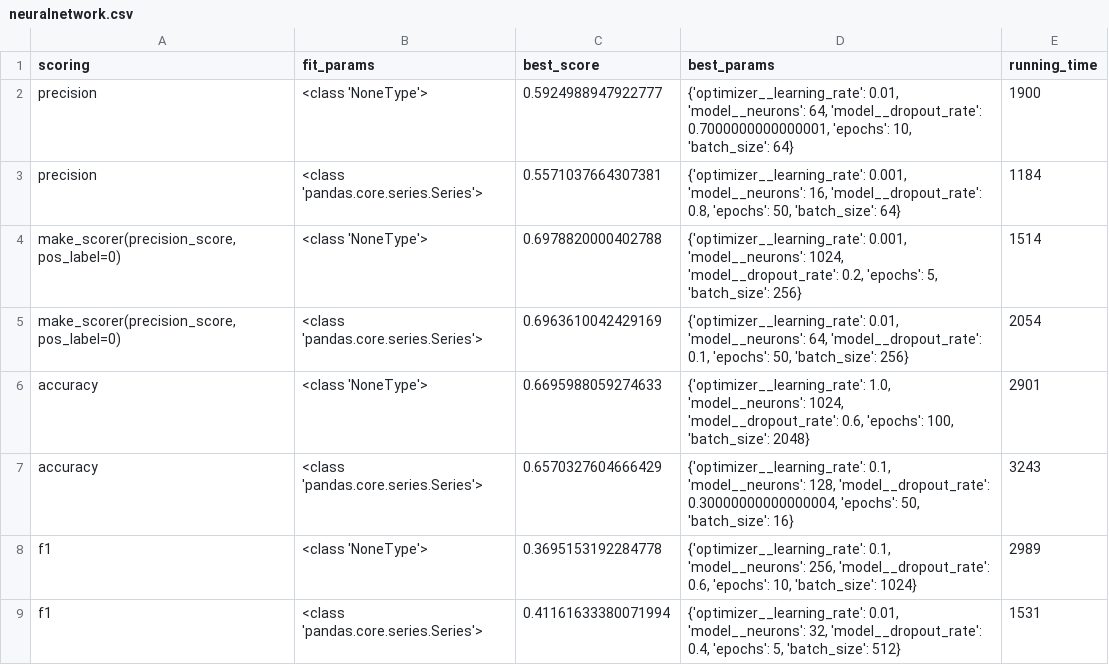
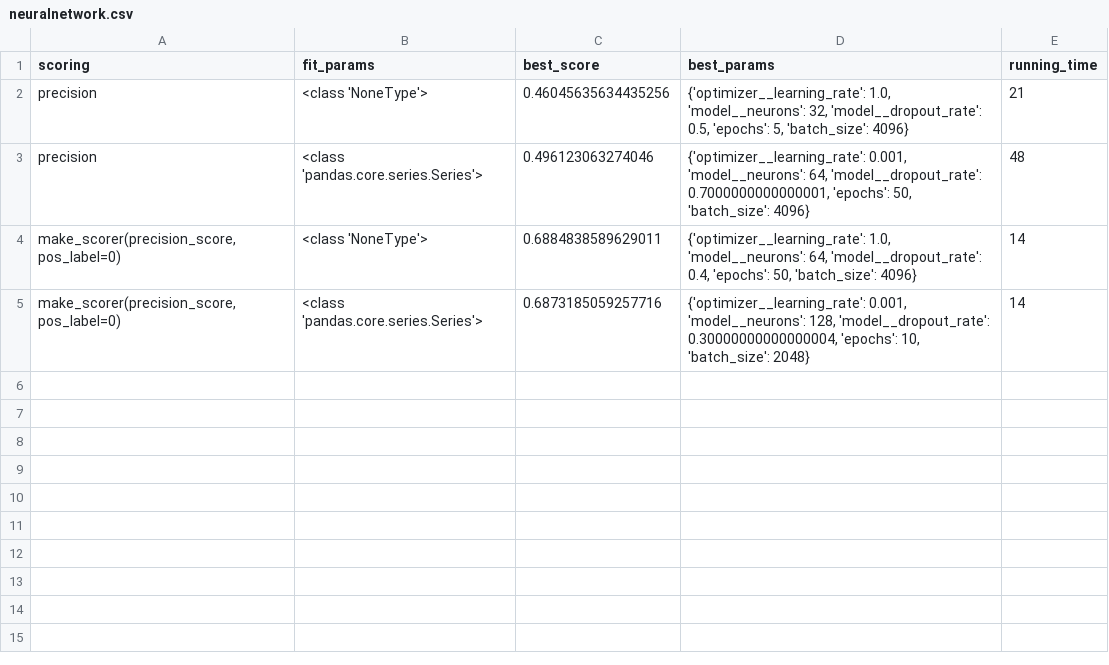
Before and after one commit to empomponio/tennis-match-prediction, a CSV file: data/evaluation/hypertuning/neuralnetwork.csv, drawn as a sheet.

```diff
--- a/data/evaluation/hypertuning/neuralnetwork.csv
+++ b/data/evaluation/hypertuning/neuralnetwork.csv
@@ -1,9 +1,5 @@
 scoring,fit_params,best_score,best_params,running_time
-precision,<class 'NoneType'>,0.5924988947922777,"{'optimizer__learning_rate': 0.01, 'model__neurons': 64, 'model__dropout_rate': 0.7000000000000001, 'epochs': 10, 'batch_size': 64}",1900
-precision,<class 'pandas.core.series.Series'>,0.5571037664307381,"{'optimizer__learning_rate': 0.001, 'model__neurons': 16, 'model__dropout_rate': 0.8, 'epochs': 50, 'batch_size': 64}",1184
-"make_scorer(precision_score, pos_label=0)",<class 'NoneType'>,0.6978820000402788,"{'optimizer__learning_rate': 0.001, 'model__neurons': 1024, 'model__dropout_rate': 0.2, 'epochs': 5, 'batch_size': 256}",1514
-"make_scorer(precision_score, pos_label=0)",<class 'pandas.core.series.Series'>,0.6963610042429169,"{'optimizer__learning_rate': 0.01, 'model__neurons': 64, 'model__dropout_rate': 0.1, 'epochs': 50, 'batch_size': 256}",2054
-accuracy,<class 'NoneType'>,0.6695988059274633,"{'optimizer__learning_rate': 1.0, 'model__neurons': 1024, 'model__dropout_rate': 0.6, 'epochs': 100, 'batch_size': 2048}",2901
-accuracy,<class 'pandas.core.series.Series'>,0.6570327604666429,"{'optimizer__learning_rate': 0.1, 'model__neurons': 128, 'model__dropout_rate': 0.30000000000000004, 'epochs': 50, 'batch_size': 16}",3243
-f1,<class 'NoneType'>,0.3695153192284778,"{'optimizer__learning_rate': 0.1, 'model__neurons': 256, 'model__dropout_rate': 0.6, 'epochs': 10, 'batch_size': 1024}",2989
-f1,<class 'pandas.core.series.Series'>,0.41161633380071994,"{'optimizer__learning_rate': 0.01, 'model__neurons': 32, 'model__dropout_rate': 0.4, 'epochs': 5, 'batch_size': 512}",1531
+precision,<class 'NoneType'>,0.46045635634435256,"{'optimizer__learning_rate': 1.0, 'model__neurons': 32, 'model__dropout_rate': 0.5, 'epochs': 5, 'batch_size': 4096}",21
+precision,<class 'pandas.core.series.Series'>,0.496123063274046,"{'optimizer__learning_rate': 0.001, 'model__neurons': 64, 'model__dropout_rate': 0.7000000000000001, 'epochs': 50, 'batch_size': 4096}",48
+"make_scorer(precision_score, pos_label=0)",<class 'NoneType'>,0.6884838589629011,"{'optimizer__learning_rate': 1.0, 'model__neurons': 64, 'model__dropout_rate': 0.4, 'epochs': 50, 'batch_size': 4096}",14
+"make_scorer(precision_score, pos_label=0)",<class 'pandas.core.series.Series'>,0.6873185059257716,"{'optimizer__learning_rate': 0.001, 'model__neurons': 128, 'model__dropout_rate': 0.30000000000000004, 'epochs': 10, 'batch_size': 2048}",14
```
Also changed, not shown: data/evaluation/hypertuning/xgboost.csv, 16 other files.
